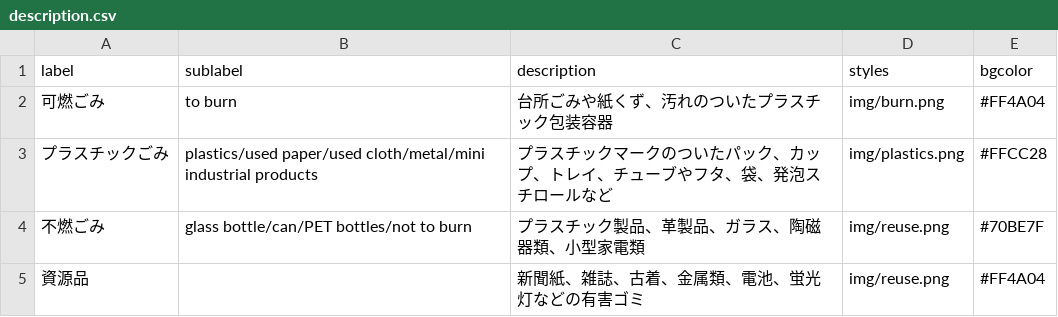
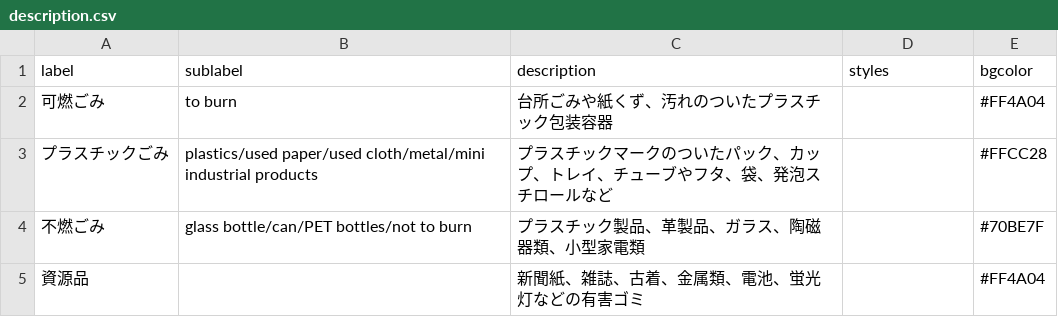
Before and after one commit to code4ka/5374.ksw, a CSV file: data/description.csv, drawn as a sheet.

```diff
--- a/data/description.csv
+++ b/data/description.csv
@@ -1,5 +1,5 @@
 label,sublabel,description,styles,bgcolor
-可燃ごみ,to burn, 台所ごみや紙くず、汚れのついたプラスチック包装容器,img/burn.png,#FF4A04
-プラスチックごみ, plastics/used paper/used cloth/metal/mini industrial products, プラスチックマークのついたパック、カップ、トレイ、チューブやフタ、袋、発泡スチロールなど,img/plastics.png,#FFCC28
-不燃ごみ, glass bottle/can/PET bottles/not to burn, プラスチック製品、革製品、ガラス、陶磁器類、小型家電類,img/reuse.png,#70BE7F
-資源品, ,新聞紙、雑誌、古着、金属類、電池、蛍光灯などの有害ゴミ, img/reuse.png, #FF4A04
+可燃ごみ,to burn, 台所ごみや紙くず、汚れのついたプラスチック包装容器,,#FF4A04
+プラスチックごみ, plastics/used paper/used cloth/metal/mini industrial products, プラスチックマークのついたパック、カップ、トレイ、チューブやフタ、袋、発泡スチロールなど,,#FFCC28
+不燃ごみ, glass bottle/can/PET bottles/not to burn, プラスチック製品、革製品、ガラス、陶磁器類、小型家電類,,#70BE7F
+資源品, ,新聞紙、雑誌、古着、金属類、電池、蛍光灯などの有害ゴミ,, #FF4A04
```
Also changed, not shown: 1 other file.
